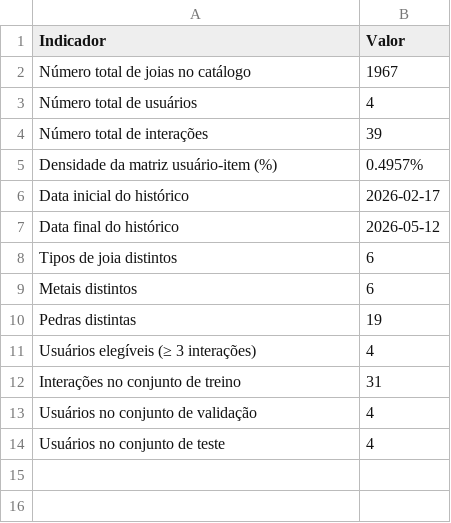
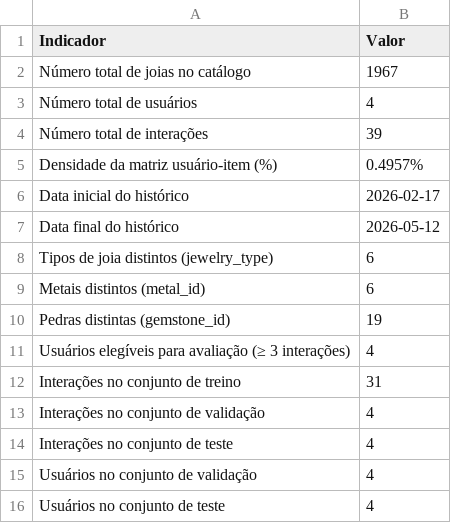
Before and after one commit to Virtuosinh0/MachineLearning, a CSV file: paper_output/tab1_dataset.csv, drawn as a sheet.

```diff
--- a/paper_output/tab1_dataset.csv
+++ b/paper_output/tab1_dataset.csv
@@ -7,7 +7,9 @@ Data inicial do histórico,2026-02-17
 Data final do histórico,2026-05-12
-Tipos de joia distintos,6
-Metais distintos,6
-Pedras distintas,19
-Usuários elegíveis (≥ 3 interações),4
+Tipos de joia distintos (jewelry_type),6
+Metais distintos (metal_id),6
+Pedras distintas (gemstone_id),19
+Usuários elegíveis para avaliação (≥ 3 interações),4
 Interações no conjunto de treino,31
+Interações no conjunto de validação,4
+Interações no conjunto de teste,4
 Usuários no conjunto de validação,4
```
Also changed, not shown: paper_output/tab2_hyperparams.csv, paper_output/tab3_model_comparison.csv, 16 other files.
